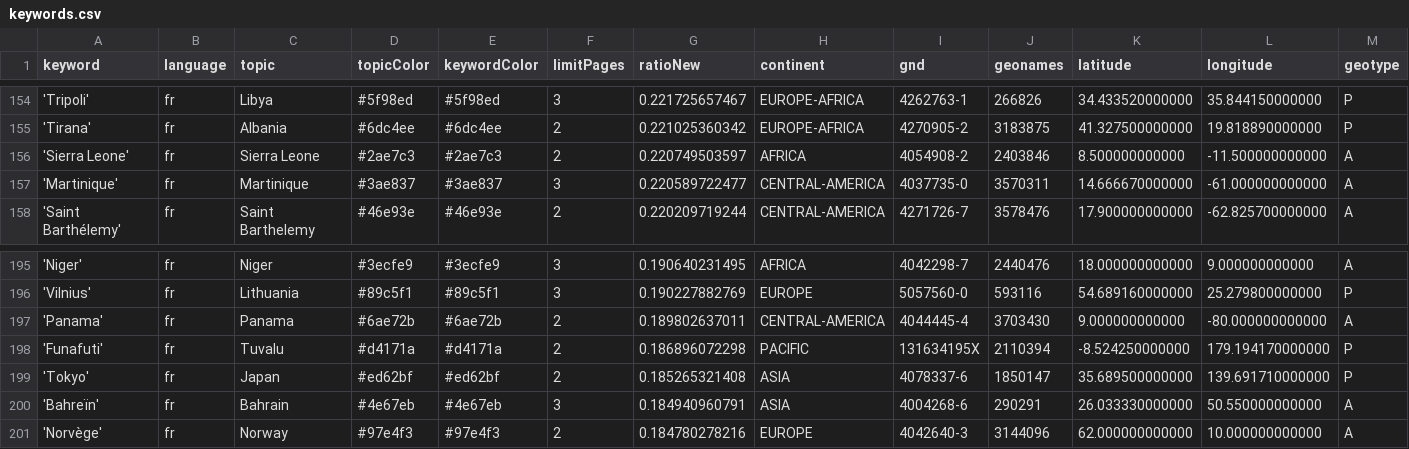
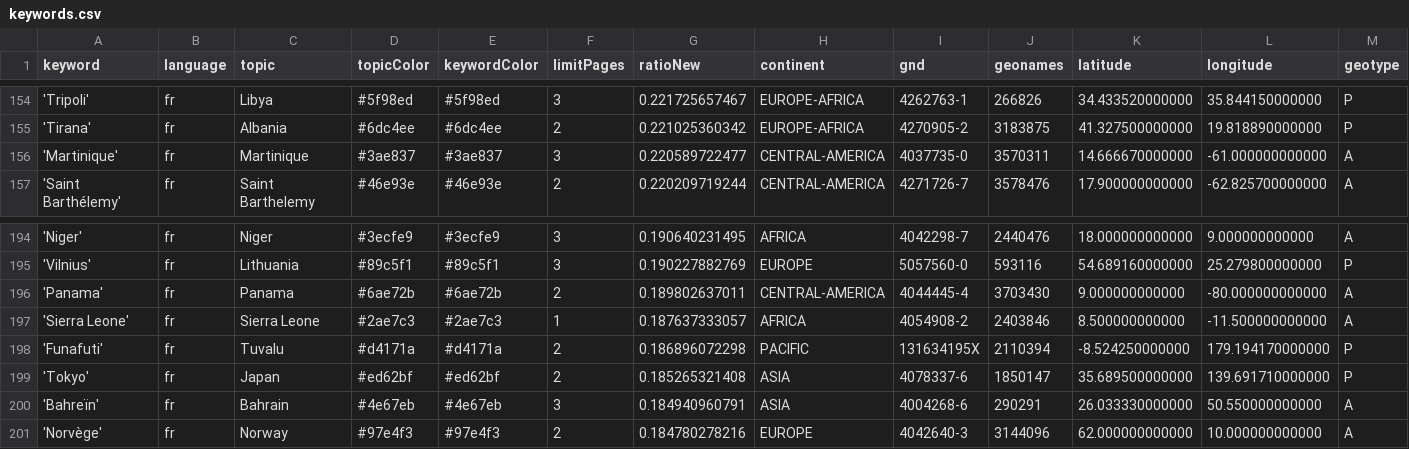
Before and after one commit to mizilett-news/emplacementChuchoter, a CSV file: keywords.csv, drawn as a sheet; only a part is shown, gaps mark what is left out; removed rows and columns are numbered as before the commit, all else as after; rows hold the shown columns only; the diff names each change by its address in the sheet, - before the commit and + after, or states it on an @@ line.

Commit message:
Commit from GitHub Actions (harvest:0.0)

```diff
--- a/keywords.csv
+++ b/keywords.csv
-row 156: 'Sierra Leone' | fr | Sierra Leone | #2ae7c3 | #2ae7c3 | 2 | 0.220749503597 | AFRICA | 4054908-2 | 2403846 | 8.500000000000 | -11.500000000000 | A
+row 197: 'Sierra Leone' | fr | Sierra Leone | #2ae7c3 | #2ae7c3 | 1 | 0.187637333057 | AFRICA | 4054908-2 | 2403846 | 8.500000000000 | -11.500000000000 | A
```
